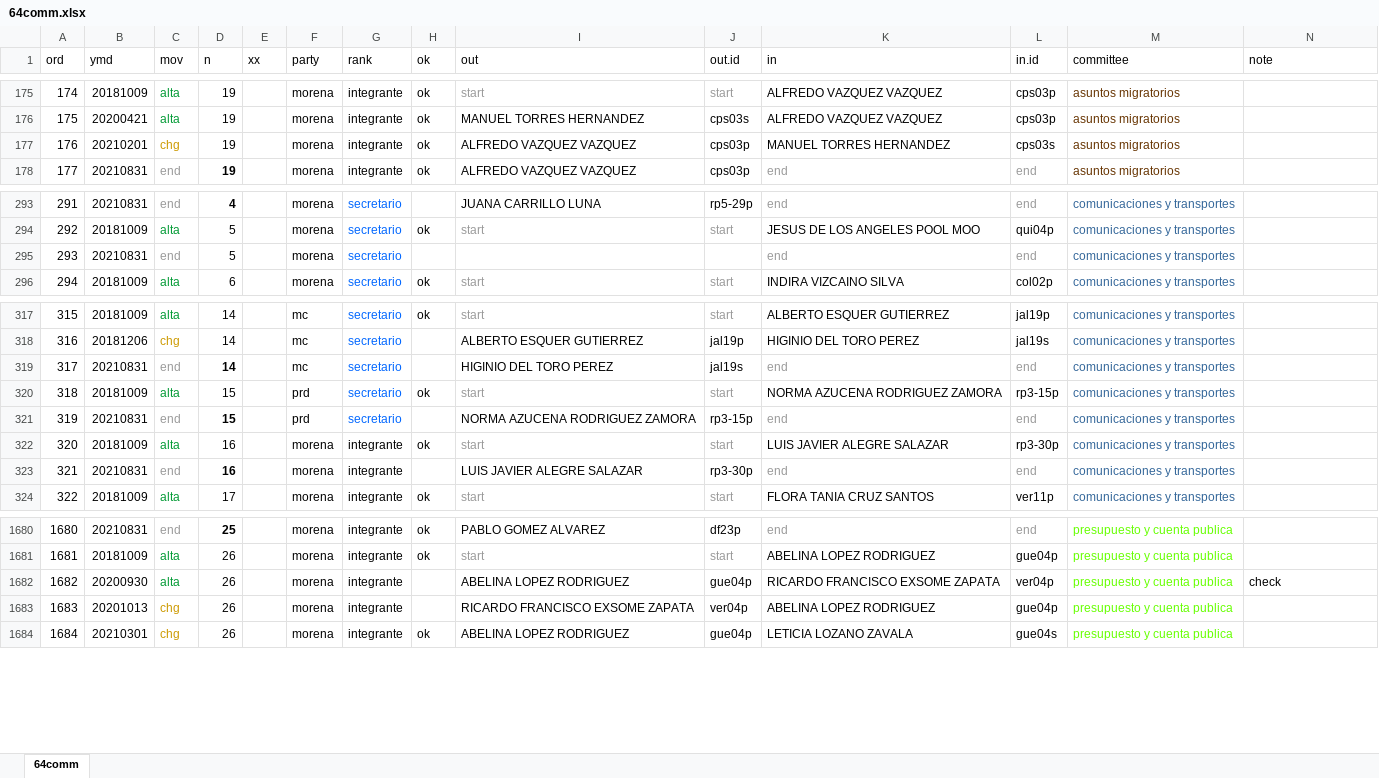
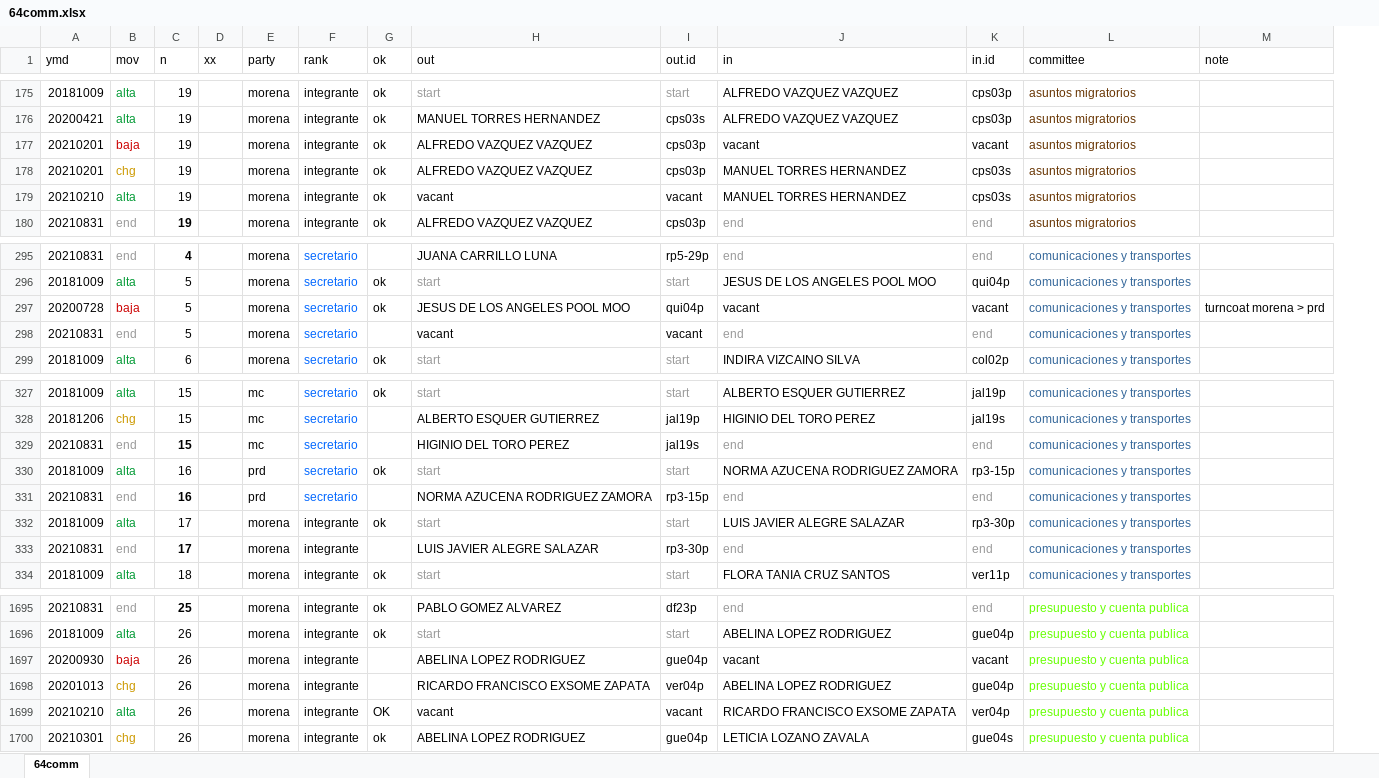
Before and after one commit to emagar/float, an Excel workbook: data/64comm.xlsx, sheet 64comm, drawn as a sheet; only a part is shown, gaps mark what is left out; values as stored, in another font and other column widths than the file's, no borders; removed rows and columns are numbered as before the commit, all else as after; rows hold the shown columns only; the diff covers the shown part only; the diff names each change by its address in the sheet, - before the commit and + after, or states it on an @@ line.

Commit message:
adds comunic migracion presup 64 1st cuts

```diff
--- a/data/64comm.xlsx (sheet 64comm)
+++ b/data/64comm.xlsx (sheet 64comm)
-column A (ord), rows 175-178: 174 | 175 | 176 | 177; rows 293-296: 291 | 292 | 293 | 294; rows 317-324: 315 | 316 | 317 | 318 | 319 | 320 | 321 | 322; rows 1680-1684: 1680 | 1681 | 1682 | 1683 | 1684
+row 177: 20210201 | baja | 19 |  | morena | integrante | ok | ALFREDO VAZQUEZ VAZQUEZ | cps03p | vacant | vacant | asuntos migratorios
+row 179: 20210210 | alta | 19 |  | morena | integrante | ok | vacant | vacant | MANUEL TORRES HERNANDEZ | cps03s | asuntos migratorios
+row 297: 20200728 | baja | 5 |  | morena | secretario | ok | JESUS DE LOS ANGELES POOL MOO | qui04p | vacant | vacant | comunicaciones y transportes | turncoat morena > prd
-H298 (out): (empty)
+H298 (out): vacant
-I298 (out.id): (empty)
+I298 (out.id): vacant
-C327:C329 (n): 14
+C327:C329 (n): 15
-C330:C331 (n): 15
+C330:C331 (n): 16
-C332:C333 (n): 16
+C332:C333 (n): 17
-C334 (n): 17
+C334 (n): 18
-B1697 (mov): alta
+B1697 (mov): baja
-B1697 text colour: #009933
+B1697 text colour: #CC0000
-J1697 (in): RICARDO FRANCISCO EXSOME ZAPATA
+J1697 (in): vacant
-K1697 (in.id): ver04p
+K1697 (in.id): vacant
-M1697 (note): check
+M1697 (note): (empty)
+row 1699: 20210210 | alta | 26 |  | morena | integrante | OK | vacant | vacant | RICARDO FRANCISCO EXSOME ZAPATA | ver04p | presupuesto y cuenta publica
```
Also changed, not shown: other rows of this sheet, formulas that keep their value, 8 other files.
